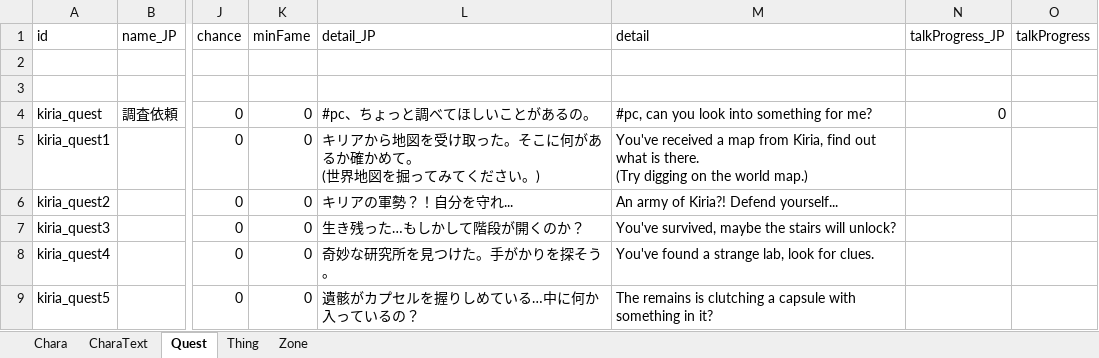
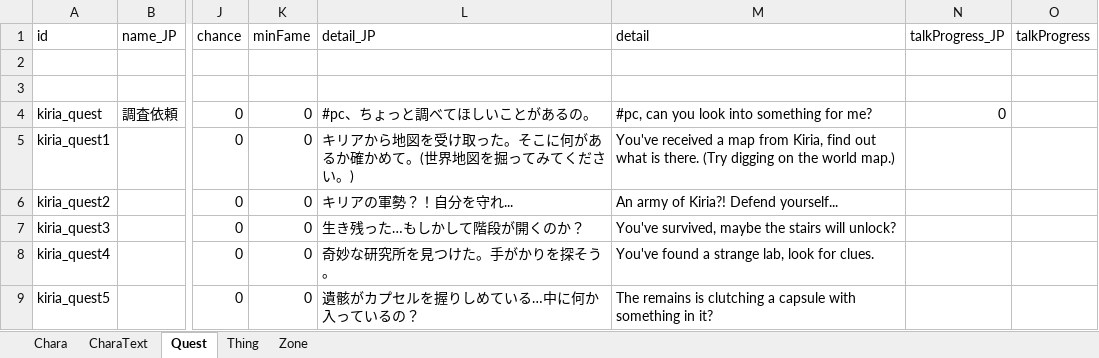
Before and after one commit to RyozuK/KiriaDLC, an Excel workbook: resources/LangMod/EN/KiriaSources.xlsx, sheet Quest, drawn as a sheet; only a part is shown, gaps mark what is left out; values as stored, in another font and other column widths than the file's, no borders; ↵ is a line break in a cell; the diff names each change by its address in the sheet, - before the commit and + after, or states it on an @@ line.

```diff
--- a/resources/LangMod/EN/KiriaSources.xlsx (sheet Quest)
+++ b/resources/LangMod/EN/KiriaSources.xlsx (sheet Quest)
-L5 (detail_JP): キリアから地図を受け取った。そこに何があるか確かめて。 ↵ (世界地図を掘ってみてください。)
+L5 (detail_JP): キリアから地図を受け取った。そこに何があるか確かめて。(世界地図を掘ってみてください。)
-M5 (detail): …world map.)
+M5 (detail): …world map.)
```
Also changed, not shown: 3 other files.
